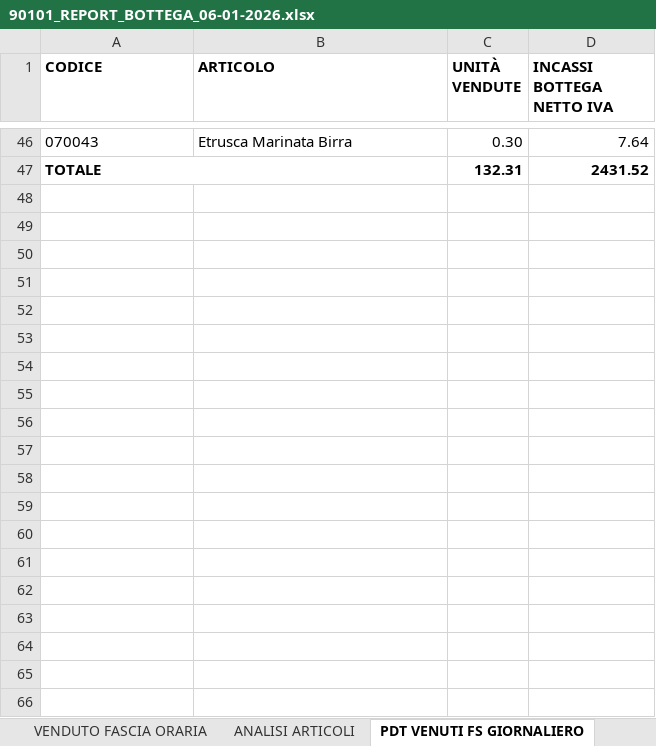
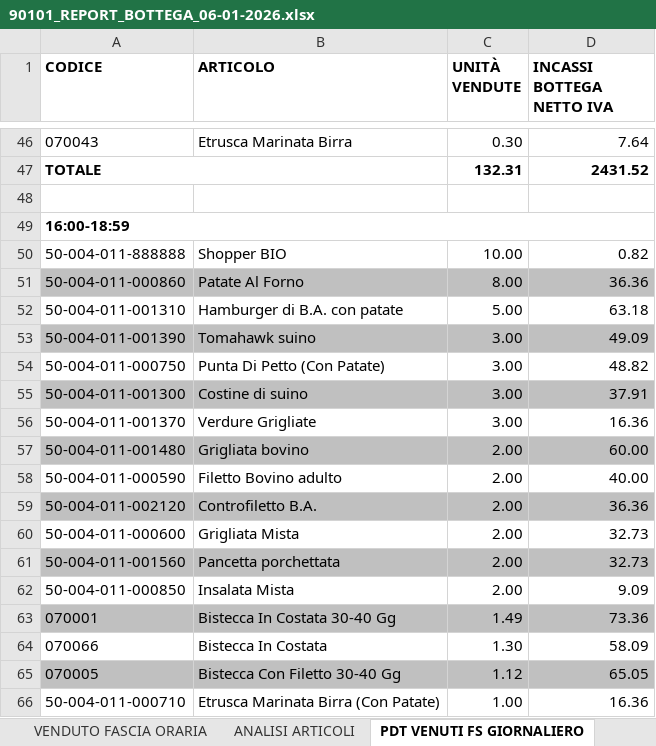
Before and after one commit to billi0723/milanoweb, an Excel workbook: 90101_REPORT_BOTTEGA_06-01-2026.xlsx, sheet PDT VENUTI FS GIORNALIERO, drawn as a sheet; only a part is shown, gaps mark what is left out; values as stored, in another font and other column widths than the file's, no borders; the diff covers the shown part only; the diff names each change by its address in the sheet, - before the commit and + after, or states it on an @@ line.

```diff
--- a/90101_REPORT_BOTTEGA_06-01-2026.xlsx (sheet PDT VENUTI FS GIORNALIERO)
+++ b/90101_REPORT_BOTTEGA_06-01-2026.xlsx (sheet PDT VENUTI FS GIORNALIERO)
+row 48: (empty)
+row 49: 16:00-18:59
+row 50: 50-004-011-888888 | Shopper BIO | 10.00 | 0.82
+row 51: 50-004-011-000860 | Patate Al Forno | 8.00 | 36.36
+row 52: 50-004-011-001310 | Hamburger di B.A. con patate | 5.00 | 63.18
+row 53: 50-004-011-001390 | Tomahawk suino | 3.00 | 49.09
+row 54: 50-004-011-000750 | Punta Di Petto (Con Patate) | 3.00 | 48.82
+row 55: 50-004-011-001300 | Costine di suino | 3.00 | 37.91
+row 56: 50-004-011-001370 | Verdure Grigliate | 3.00 | 16.36
+row 57: 50-004-011-001480 | Grigliata bovino | 2.00 | 60.00
+row 58: 50-004-011-000590 | Filetto Bovino adulto | 2.00 | 40.00
+row 59: 50-004-011-002120 | Controfiletto B.A. | 2.00 | 36.36
+row 60: 50-004-011-000600 | Grigliata Mista | 2.00 | 32.73
+row 61: 50-004-011-001560 | Pancetta porchettata | 2.00 | 32.73
+row 62: 50-004-011-000850 | Insalata Mista | 2.00 | 9.09
+row 63: 070001 | Bistecca In Costata 30-40 Gg | 1.49 | 73.36
+row 64: 070066 | Bistecca In Costata | 1.30 | 58.09
+row 65: 070005 | Bistecca Con Filetto 30-40 Gg | 1.12 | 65.05
+row 66: 50-004-011-000710 | Etrusca Marinata Birra (Con Patate) | 1.00 | 16.36
```
Also changed, not shown: 27 added rows elsewhere in this sheet, sheet ANALISI ARTICOLI, sheet VENDUTO FASCIA ORARIA, other sheet tabs, 90101_REPORT_BOTTEGA_09-01-2026.xlsx, 90204_REPORT_BOTTEGA_06-01-2026.xlsx, 45 other files.
